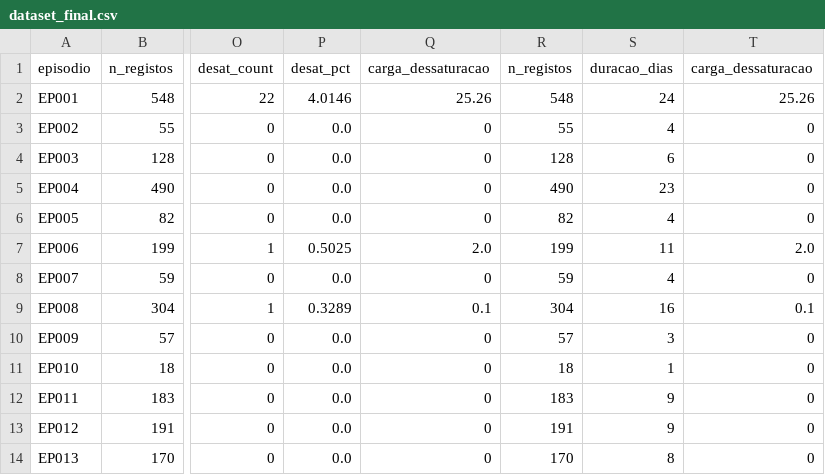
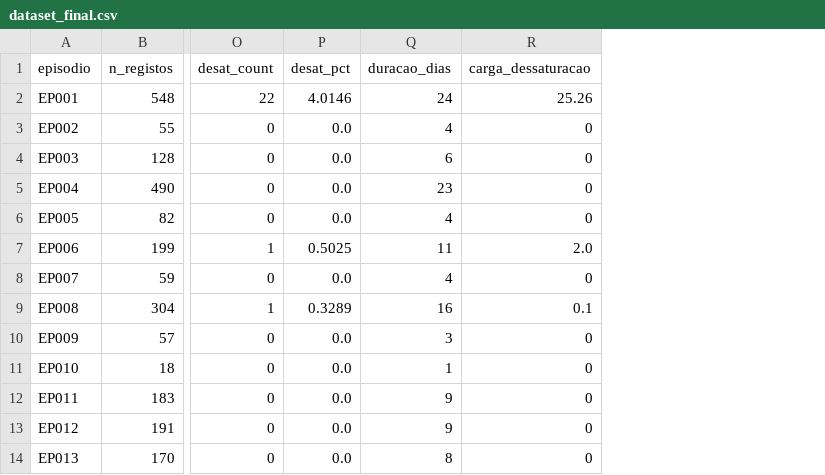
Before and after one commit to Eduardomfdias/aase_trabalho, a CSV file: 03_data_preparation/dataset_final.csv, drawn as a sheet; only a part is shown, gaps mark what is left out; the diff names each change by its address in the sheet, - before the commit and + after, or states it on an @@ line.

```diff
--- a/03_data_preparation/dataset_final.csv
+++ b/03_data_preparation/dataset_final.csv
-column Q (carga_dessaturacao), rows 2-14: 25.26 | 0 | 0 | 0 | 0 | 2.0 | 0 | 0.1 | 0 | 0 | 0 | 0 | 0
-column R (n_registos), rows 2-14: 548 | 55 | 128 | 490 | 82 | 199 | 59 | 304 | 57 | 18 | 183 | 191 | 170
```
Also changed, not shown: 03_data_preparation/normalisation_params.csv, 03_data_preparation/test.csv, 10 other files.
